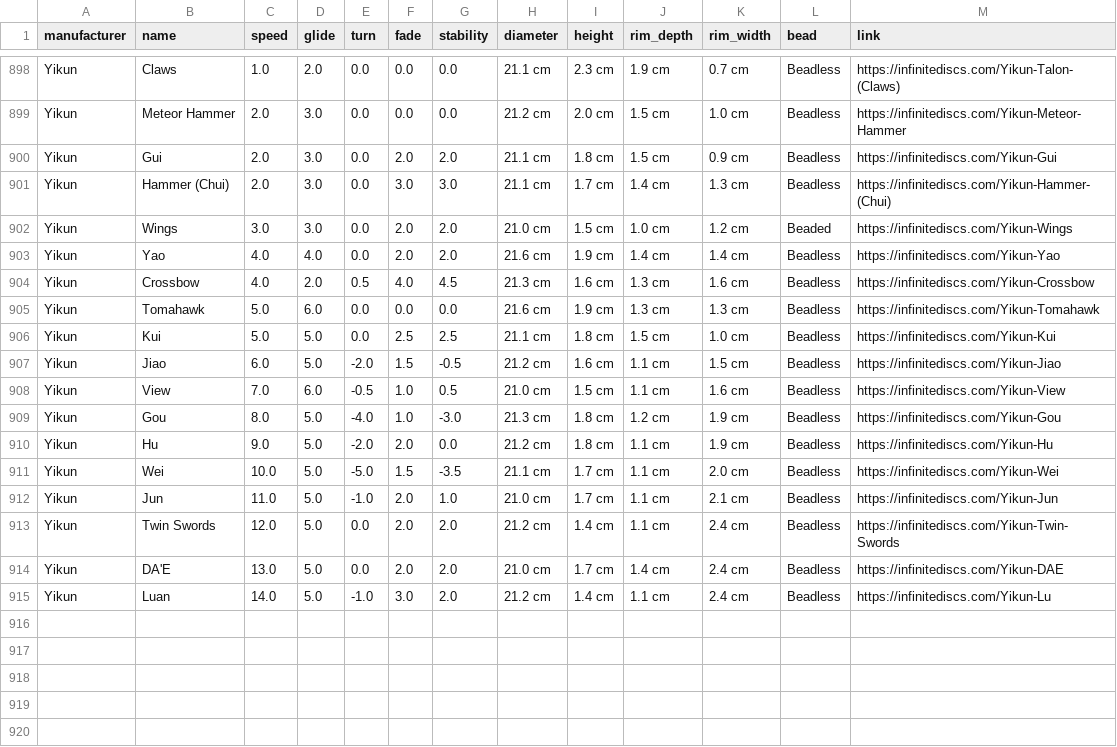
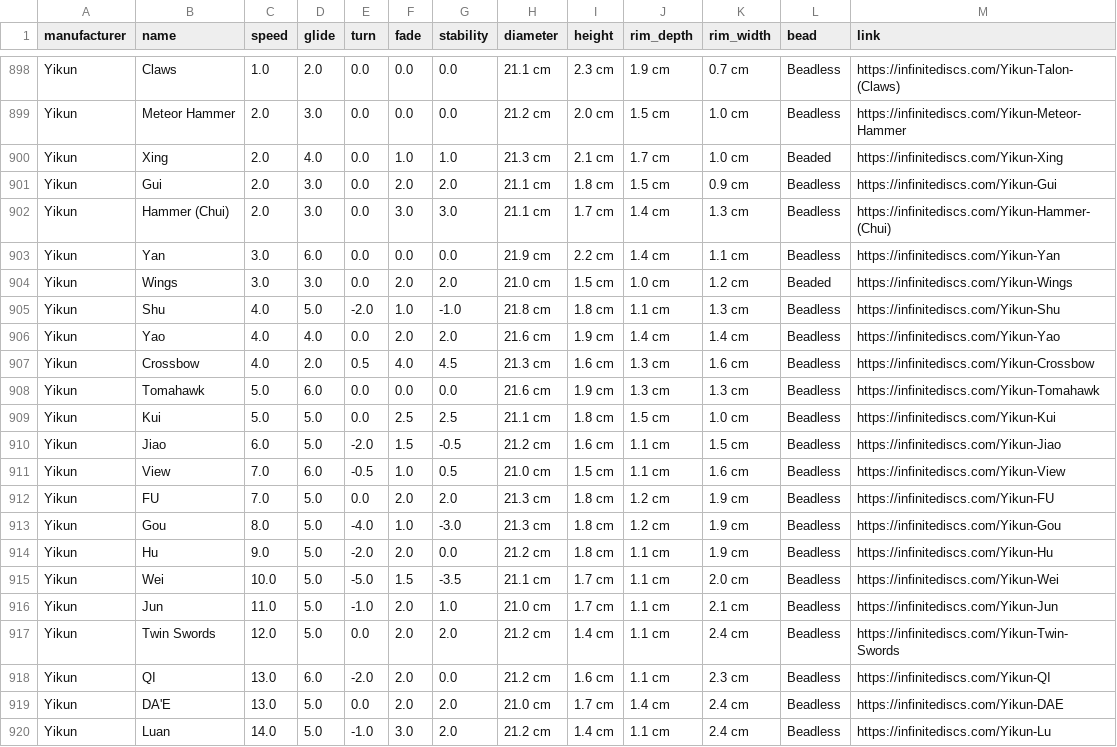
Before and after one commit to schwadan001/disc-chart, a CSV file: docs/discs.csv, drawn as a sheet; only a part is shown, gaps mark what is left out.

Commit message:
update discs

```diff
--- a/docs/discs.csv
+++ b/docs/discs.csv
@@ -899,5 +899,8 @@ Yikun,Claws,1.0,2.0,0.0,0.0,0.0,21.1 cm,2.3 cm,1.9 cm,0.7 cm,Beadless,https://in
 Yikun,Meteor Hammer,2.0,3.0,0.0,0.0,0.0,21.2 cm,2.0 cm,1.5 cm,1.0 cm,Beadless,https://infinitediscs.com/Yikun-Meteor-Hammer
+Yikun,Xing,2.0,4.0,0.0,1.0,1.0,21.3 cm,2.1 cm,1.7 cm,1.0 cm,Beaded,https://infinitediscs.com/Yikun-Xing
 Yikun,Gui,2.0,3.0,0.0,2.0,2.0,21.1 cm,1.8 cm,1.5 cm,0.9 cm,Beadless,https://infinitediscs.com/Yikun-Gui
 Yikun,Hammer (Chui),2.0,3.0,0.0,3.0,3.0,21.1 cm,1.7 cm,1.4 cm,1.3 cm,Beadless,https://infinitediscs.com/Yikun-Hammer-(Chui)
+Yikun,Yan,3.0,6.0,0.0,0.0,0.0,21.9 cm,2.2 cm,1.4 cm,1.1 cm,Beadless,https://infinitediscs.com/Yikun-Yan
 Yikun,Wings,3.0,3.0,0.0,2.0,2.0,21.0 cm,1.5 cm,1.0 cm,1.2 cm,Beaded,https://infinitediscs.com/Yikun-Wings
+Yikun,Shu,4.0,5.0,-2.0,1.0,-1.0,21.8 cm,1.8 cm,1.1 cm,1.3 cm,Beadless,https://infinitediscs.com/Yikun-Shu
 Yikun,Yao,4.0,4.0,0.0,2.0,2.0,21.6 cm,1.9 cm,1.4 cm,1.4 cm,Beadless,https://infinitediscs.com/Yikun-Yao
@@ -908,2 +911,3 @@ Yikun,Jiao,6.0,5.0,-2.0,1.5,-0.5,21.2 cm,1.6 cm,1.1 cm,1.5 cm,Beadless,https://i
 Yikun,View,7.0,6.0,-0.5,1.0,0.5,21.0 cm,1.5 cm,1.1 cm,1.6 cm,Beadless,https://infinitediscs.com/Yikun-View
+Yikun,FU,7.0,5.0,0.0,2.0,2.0,21.3 cm,1.8 cm,1.2 cm,1.9 cm,Beadless,https://infinitediscs.com/Yikun-FU
 Yikun,Gou,8.0,5.0,-4.0,1.0,-3.0,21.3 cm,1.8 cm,1.2 cm,1.9 cm,Beadless,https://infinitediscs.com/Yikun-Gou
@@ -913,2 +917,3 @@ Yikun,Jun,11.0,5.0,-1.0,2.0,1.0,21.0 cm,1.7 cm,1.1 cm,2.1 cm,Beadless,https://in
 Yikun,Twin Swords,12.0,5.0,0.0,2.0,2.0,21.2 cm,1.4 cm,1.1 cm,2.4 cm,Beadless,https://infinitediscs.com/Yikun-Twin-Swords
+Yikun,QI,13.0,6.0,-2.0,2.0,0.0,21.2 cm,1.6 cm,1.1 cm,2.3 cm,Beadless,https://infinitediscs.com/Yikun-QI
 Yikun,DA'E,13.0,5.0,0.0,2.0,2.0,21.0 cm,1.7 cm,1.4 cm,2.4 cm,Beadless,https://infinitediscs.com/Yikun-DAE
```
Also changed, not shown: 1 other file.
